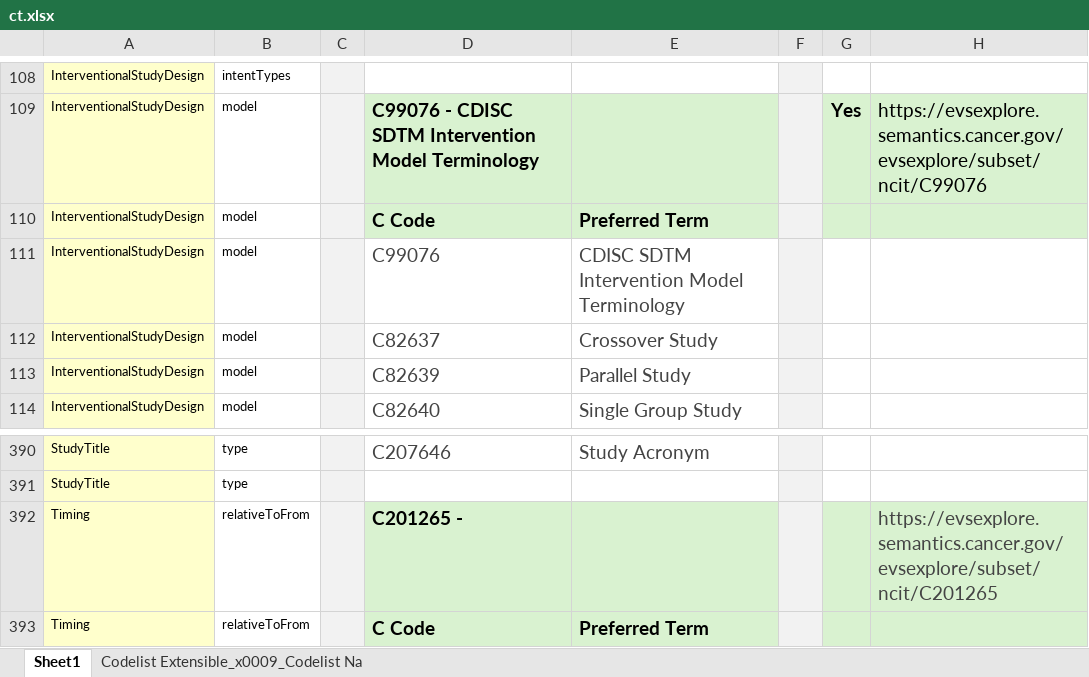
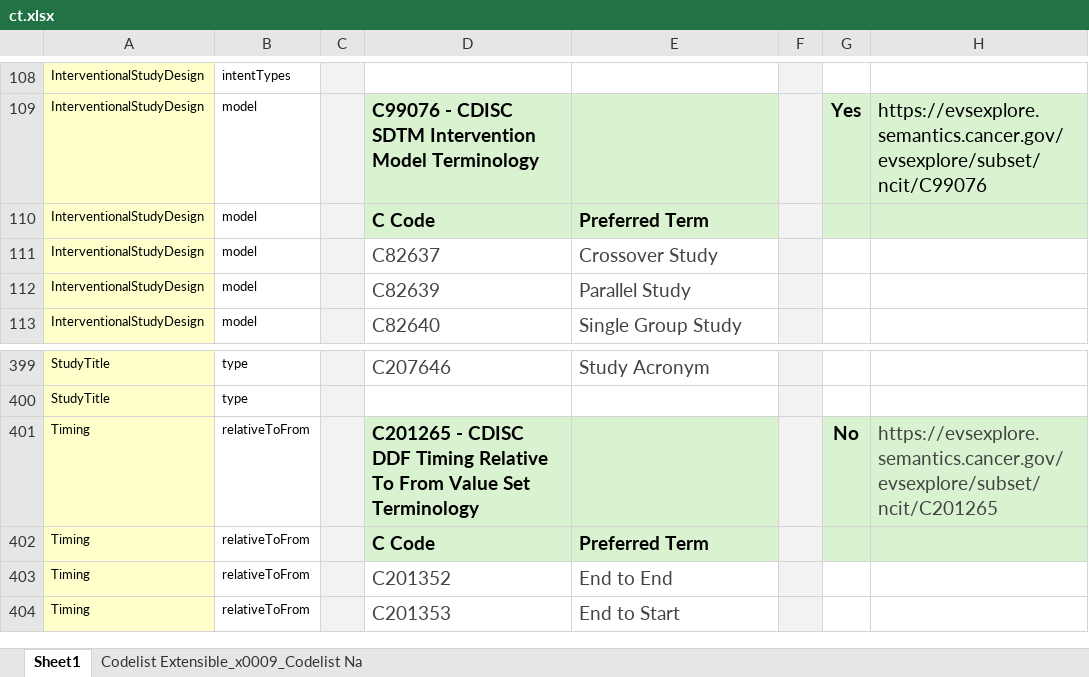
Before and after one commit to daveih/usdm_ct_infographic, an Excel workbook: ct.xlsx, sheet Sheet1, drawn as a sheet; only a part is shown, gaps mark what is left out; the shorter side is filled out with more unchanged rows; values as stored, in another font and other column widths than the file's, no borders; charts and pictures not drawn; removed rows and columns are numbered as before the commit, all else as after; the diff covers the shown part only; the diff names each change by its address in the sheet, - before the commit and + after, or states it on an @@ line.

```diff
--- a/ct.xlsx (sheet Sheet1)
+++ b/ct.xlsx (sheet Sheet1)
-row 111: InterventionalStudyDesign | model |  | C99076 | CDISC SDTM Intervention Model Terminology
-D401: C201265 -
+D401: C201265 - CDISC DDF Timing Relative To From Value Set Terminology
-G401: (empty)
+G401: No
```
Also changed, not shown: 10 added rows, 7 removed rows and 7 edited cells elsewhere in this sheet, charts or pictures, 3 other files.
